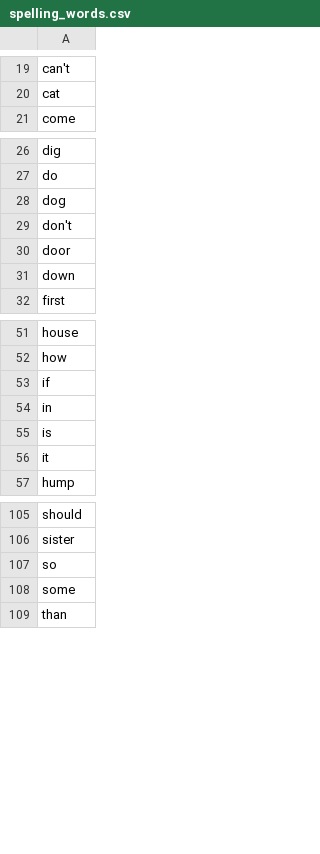
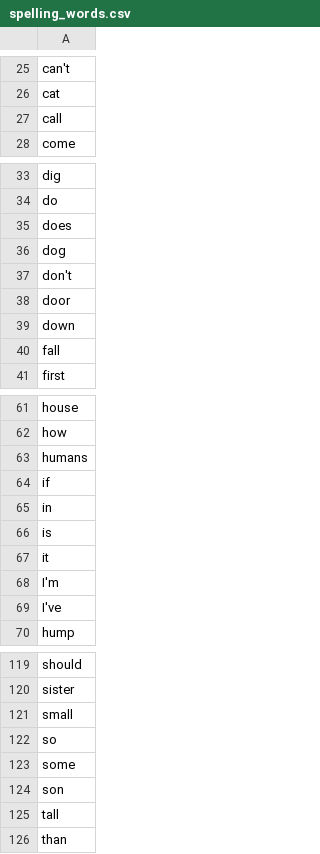
Before and after one commit to MGops/SpellingPractice, a CSV file: spelling_words.csv, drawn as a sheet; only a part is shown, gaps mark what is left out; the diff covers the shown part only.

```diff
--- a/spelling_words.csv
+++ b/spelling_words.csv
@@ -20,2 +26,3 @@ can't
 cat
+call
 come
@@ -27,2 +34,3 @@ dig
 do
+does
 dog
@@ -31,2 +39,3 @@ door
 down
+fall
 first
@@ -52,2 +62,3 @@ house
 how
+humans
 if
@@ -56,2 +67,4 @@ is
 it
+I'm
+I've
 hump
@@ -106,4 +120,7 @@ should
 sister
+small
 so
 some
+son
+tall
 than
```
Also changed, not shown: 45 added rows elsewhere in this file, 1 other file.
